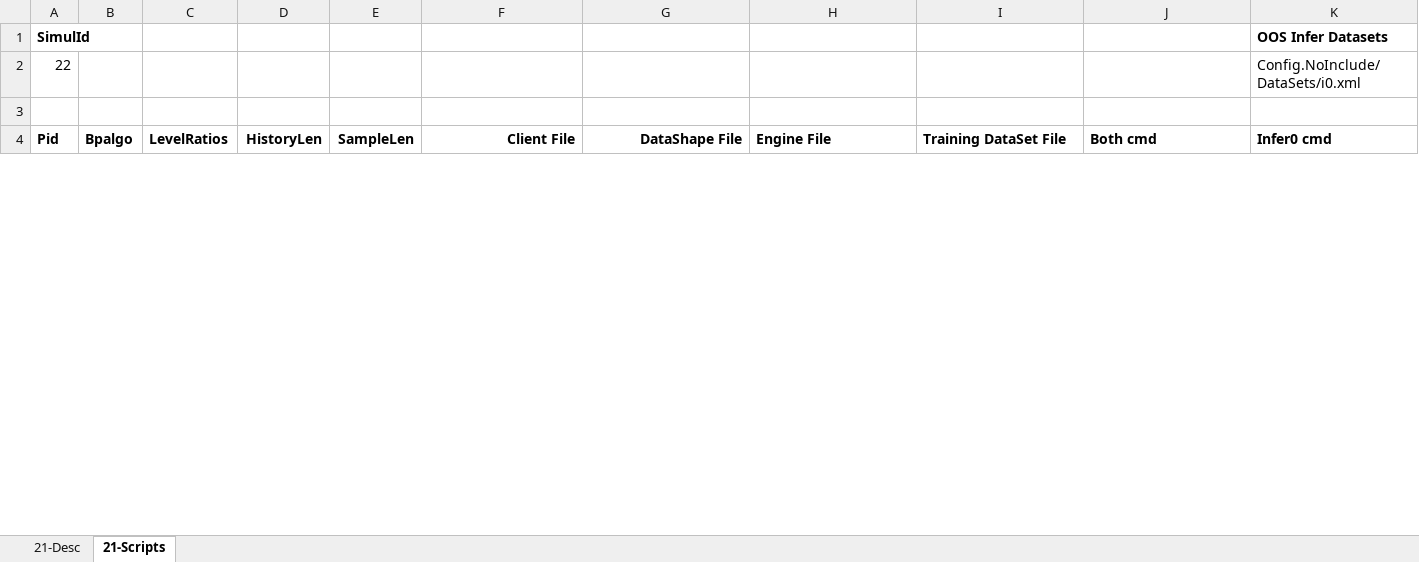
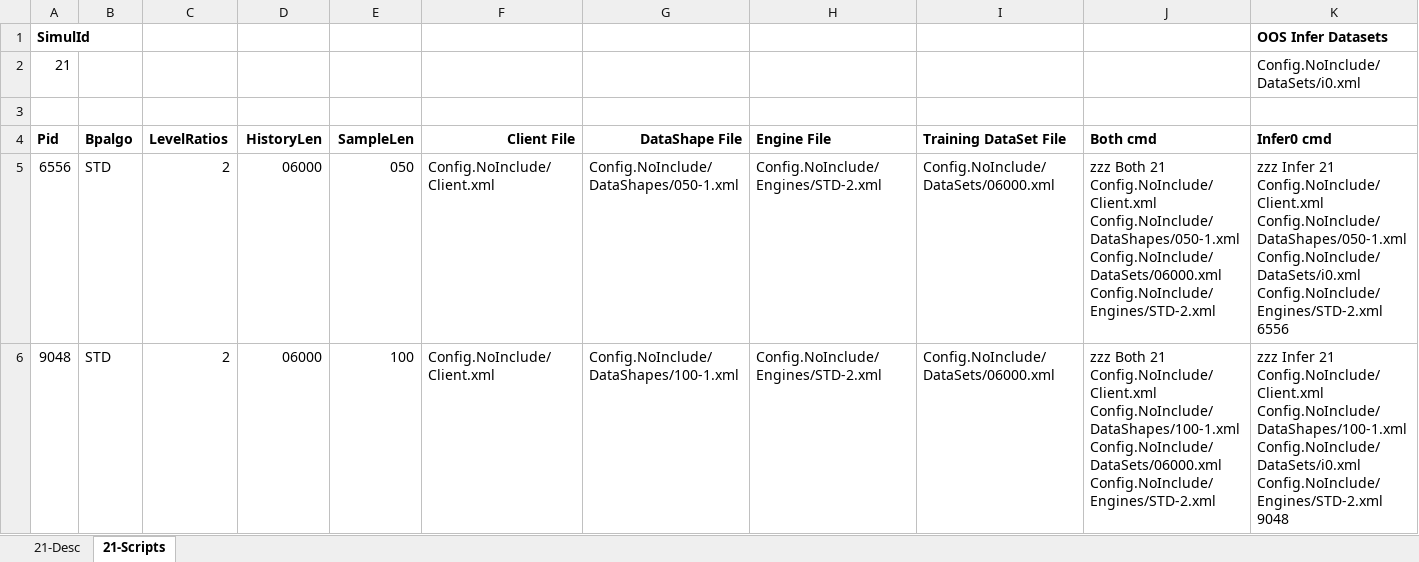
Before and after one commit to gcaglion/zzz, an Excel workbook: TestSets.xlsx, sheet 21-Scripts, drawn as a sheet; only a part is shown; values as stored, in another font and other column widths than the file's, no borders; rows hold the shown columns only; the diff covers the shown part only; the diff names each change by its address in the sheet, - before the commit and + after, or states it on an @@ line.

```diff
--- a/TestSets.xlsx (sheet 21-Scripts)
+++ b/TestSets.xlsx (sheet 21-Scripts)
-A2: 22
+A2: 21
+row 5: 6556 | STD | 2 | 06000 | 050 | Config.NoInclude/Client.xml | Config.NoInclude/DataShapes/050-1.xml | Config.NoInclude/Engines/STD-2.xml | Config.NoInclude/DataSets/06000.xml | zzz Both 21 Config.NoInclude/Client.xml Config.NoInclude/DataShapes/050-1.xml Config.NoInclude/DataSets/06000.xml Config.NoInclude/Engines/STD-2.xml | zzz Infer 21 Config.NoInclude/Client.xml Config.NoInclude/DataShapes/050-1.xml Config.NoInclude/DataSets/i0.xml Config.NoInclude/Engines/STD-2.xml 6556
+row 6: 9048 | STD | 2 | 06000 | 100 | Config.NoInclude/Client.xml | Config.NoInclude/DataShapes/100-1.xml | Config.NoInclude/Engines/STD-2.xml | Config.NoInclude/DataSets/06000.xml | zzz Both 21 Config.NoInclude/Client.xml Config.NoInclude/DataShapes/100-1.xml Config.NoInclude/DataSets/06000.xml Config.NoInclude/Engines/STD-2.xml | zzz Infer 21 Config.NoInclude/Client.xml Config.NoInclude/DataShapes/100-1.xml Config.NoInclude/DataSets/i0.xml Config.NoInclude/Engines/STD-2.xml 9048
```
Also changed, not shown: 79 added rows and 36 edited cells elsewhere in this sheet, formulas that keep their value, hidden cells, 2 other files.
